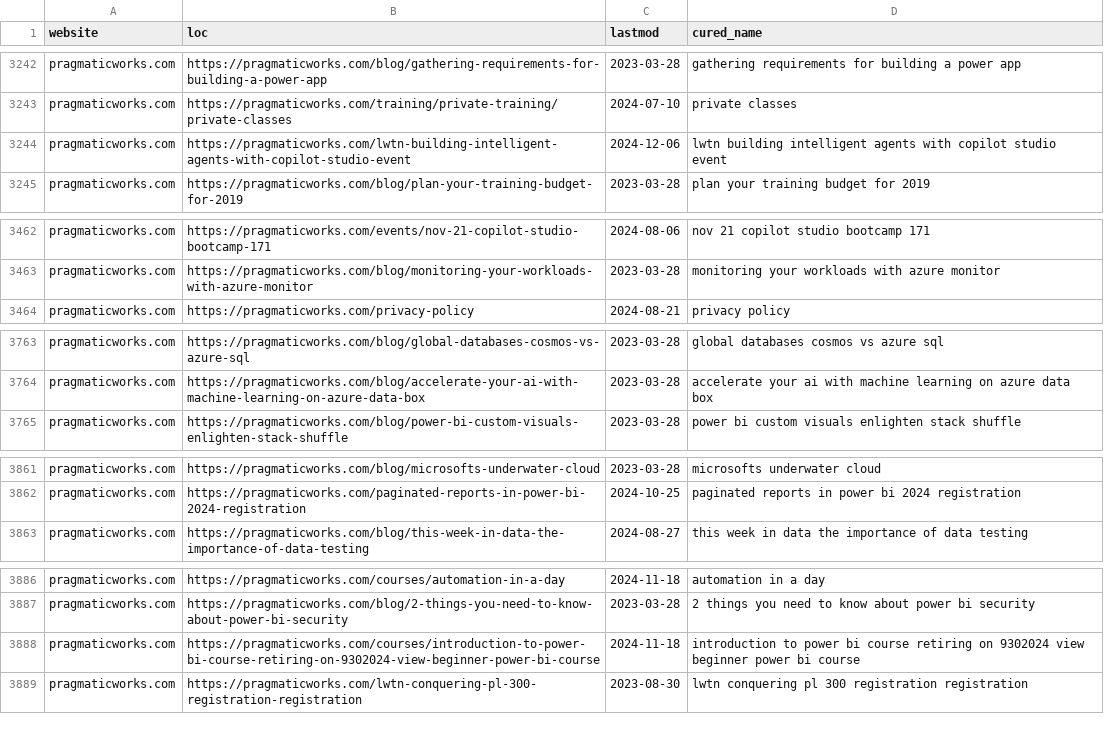
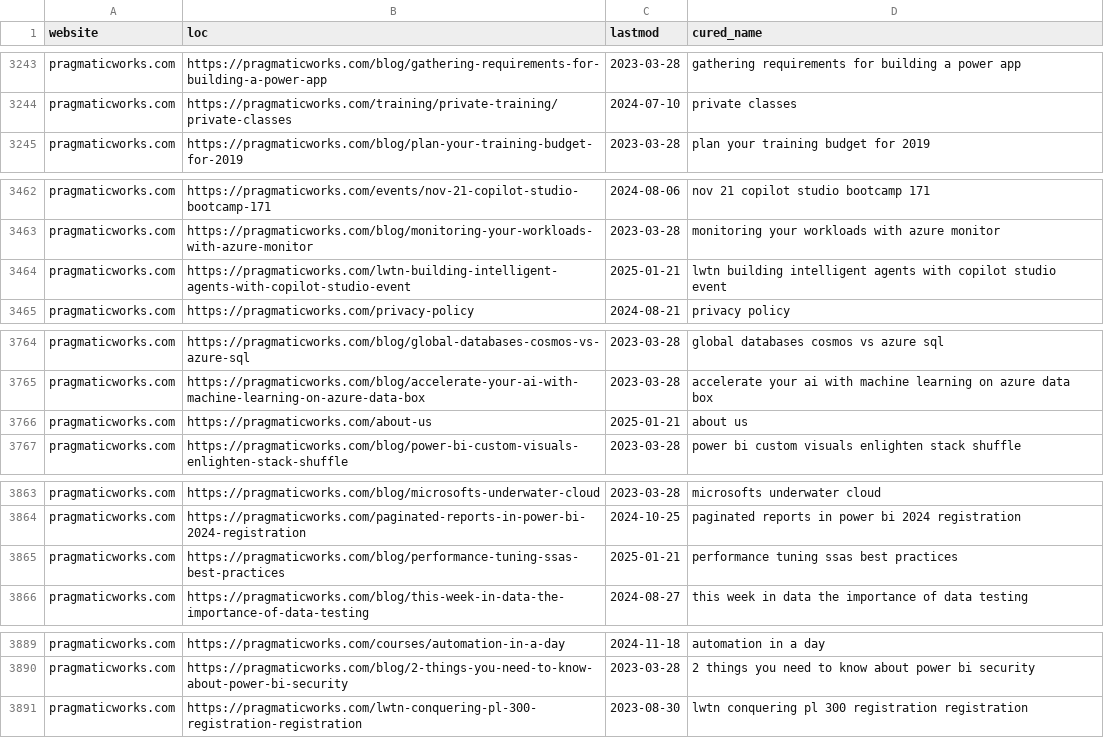
Before and after one commit to julian-passebecq/newsai_script, a CSV file: data/article_blog.csv, drawn as a sheet; only a part is shown, gaps mark what is left out; the diff covers the shown part only.

```diff
--- a/data/article_blog.csv
+++ b/data/article_blog.csv
@@ -3243,3 +3244,2 @@ pragmaticworks.com,https://pragmaticworks.com/blog/gathering-requirements-for-bu
 pragmaticworks.com,https://pragmaticworks.com/training/private-training/private-classes,2024-07-10,private classes
-pragmaticworks.com,https://pragmaticworks.com/lwtn-building-intelligent-agents-with-copilot-studio-event,2024-12-06,lwtn building intelligent agents with copilot studio event
 pragmaticworks.com,https://pragmaticworks.com/blog/plan-your-training-budget-for-2019,2023-03-28,plan your training budget for 2019
@@ -3463,2 +3463,3 @@ pragmaticworks.com,https://pragmaticworks.com/events/nov-21-copilot-studio-bootc
 pragmaticworks.com,https://pragmaticworks.com/blog/monitoring-your-workloads-with-azure-monitor,2023-03-28,monitoring your workloads with azure monitor
+pragmaticworks.com,https://pragmaticworks.com/lwtn-building-intelligent-agents-with-copilot-studio-event,2025-01-21,lwtn building intelligent agents with copilot studio event
 pragmaticworks.com,https://pragmaticworks.com/privacy-policy,2024-08-21,privacy policy
@@ -3764,2 +3765,3 @@ pragmaticworks.com,https://pragmaticworks.com/blog/global-databases-cosmos-vs-az
 pragmaticworks.com,https://pragmaticworks.com/blog/accelerate-your-ai-with-machine-learning-on-azure-data-box,2023-03-28,accelerate your ai with machine learning on azure data box
+pragmaticworks.com,https://pragmaticworks.com/about-us,2025-01-21,about us
 pragmaticworks.com,https://pragmaticworks.com/blog/power-bi-custom-visuals-enlighten-stack-shuffle,2023-03-28,power bi custom visuals enlighten stack shuffle
@@ -3862,2 +3864,3 @@ pragmaticworks.com,https://pragmaticworks.com/blog/microsofts-underwater-cloud,2
 pragmaticworks.com,https://pragmaticworks.com/paginated-reports-in-power-bi-2024-registration,2024-10-25,paginated reports in power bi 2024 registration
+pragmaticworks.com,https://pragmaticworks.com/blog/performance-tuning-ssas-best-practices,2025-01-21,performance tuning ssas best practices
 pragmaticworks.com,https://pragmaticworks.com/blog/this-week-in-data-the-importance-of-data-testing,2024-08-27,this week in data the importance of data testing
@@ -3887,3 +3890,2 @@ pragmaticworks.com,https://pragmaticworks.com/courses/automation-in-a-day,2024-1
 pragmaticworks.com,https://pragmaticworks.com/blog/2-things-you-need-to-know-about-power-bi-security,2023-03-28,2 things you need to know about power bi security
-pragmaticworks.com,https://pragmaticworks.com/courses/introduction-to-power-bi-course-retiring-on-9302024-view-beginner-power-bi-course,2024-11-18,introduction to power bi course retiring on 9302024 view beginner power bi course
 pragmaticworks.com,https://pragmaticworks.com/lwtn-conquering-pl-300-registration-registration,2023-08-30,lwtn conquering pl 300 registration registration
```
Also changed, not shown: 4 added rows, 5 removed rows, 34 moved rows and 7 edited cells elsewhere in this file, 2 other files.
